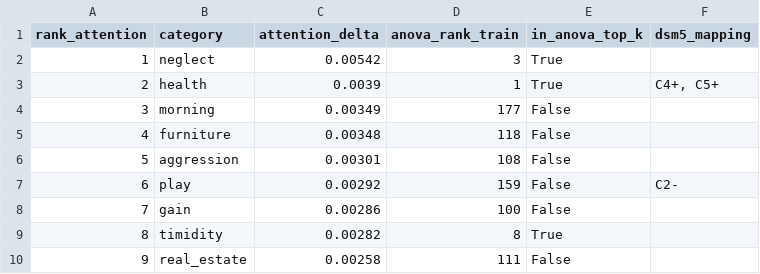
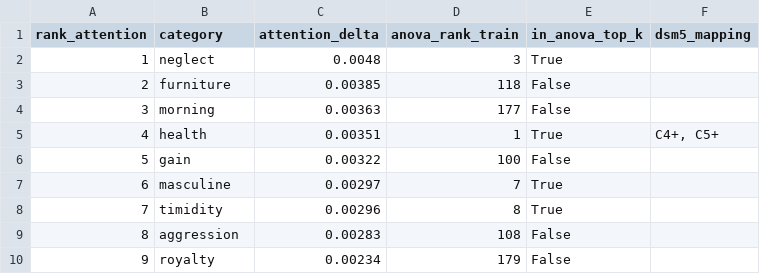
Before and after one commit to xnes/depression-gnn, a CSV file: results/experiments/v2/attention_anova_convergence.csv, drawn as a sheet; only a part is shown; the diff covers the shown part only.

```diff
--- a/results/experiments/v2/attention_anova_convergence.csv
+++ b/results/experiments/v2/attention_anova_convergence.csv
@@ -1,10 +1,10 @@
 rank_attention,category,attention_delta,anova_rank_train,in_anova_top_k,dsm5_mapping
-1,neglect,0.00542,3,True,
-2,health,0.0039,1,True,"C4+, C5+"
-3,morning,0.00349,177,False,
-4,furniture,0.00348,118,False,
-5,aggression,0.00301,108,False,
-6,play,0.00292,159,False,C2-
-7,gain,0.00286,100,False,
-8,timidity,0.00282,8,True,
-9,real_estate,0.00258,111,False,
+1,neglect,0.0048,3,True,
+2,furniture,0.00385,118,False,
+3,morning,0.00363,177,False,
+4,health,0.00351,1,True,"C4+, C5+"
+5,gain,0.00322,100,False,
+6,masculine,0.00297,7,True,
+7,timidity,0.00296,8,True,
+8,aggression,0.00283,108,False,
+9,royalty,0.00234,179,False,
```
Also changed, not shown: 32 edited cells elsewhere in this file, results/eda/dsm5_reference_pool.csv, results/eda/empath_anova_train.csv, 23 other files.
